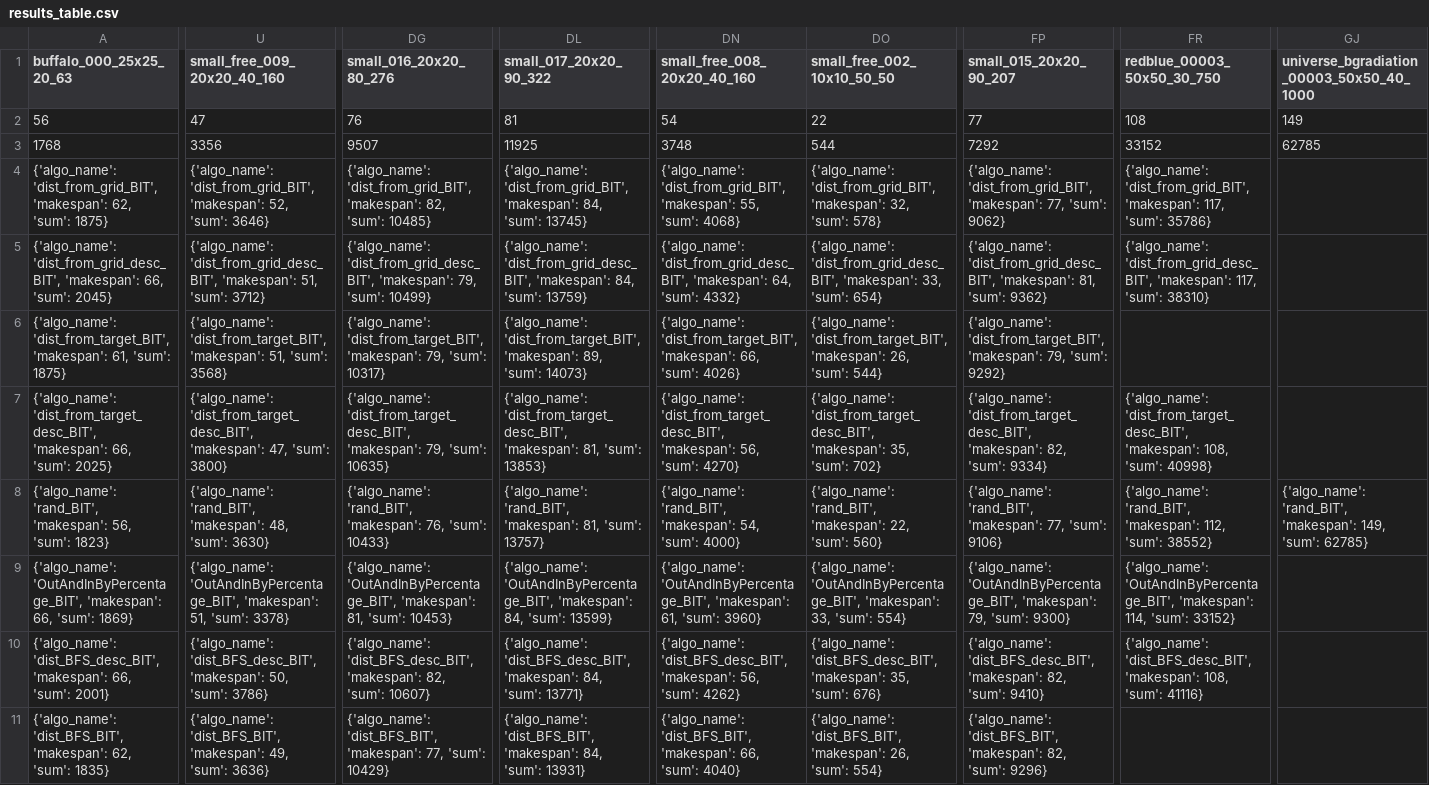
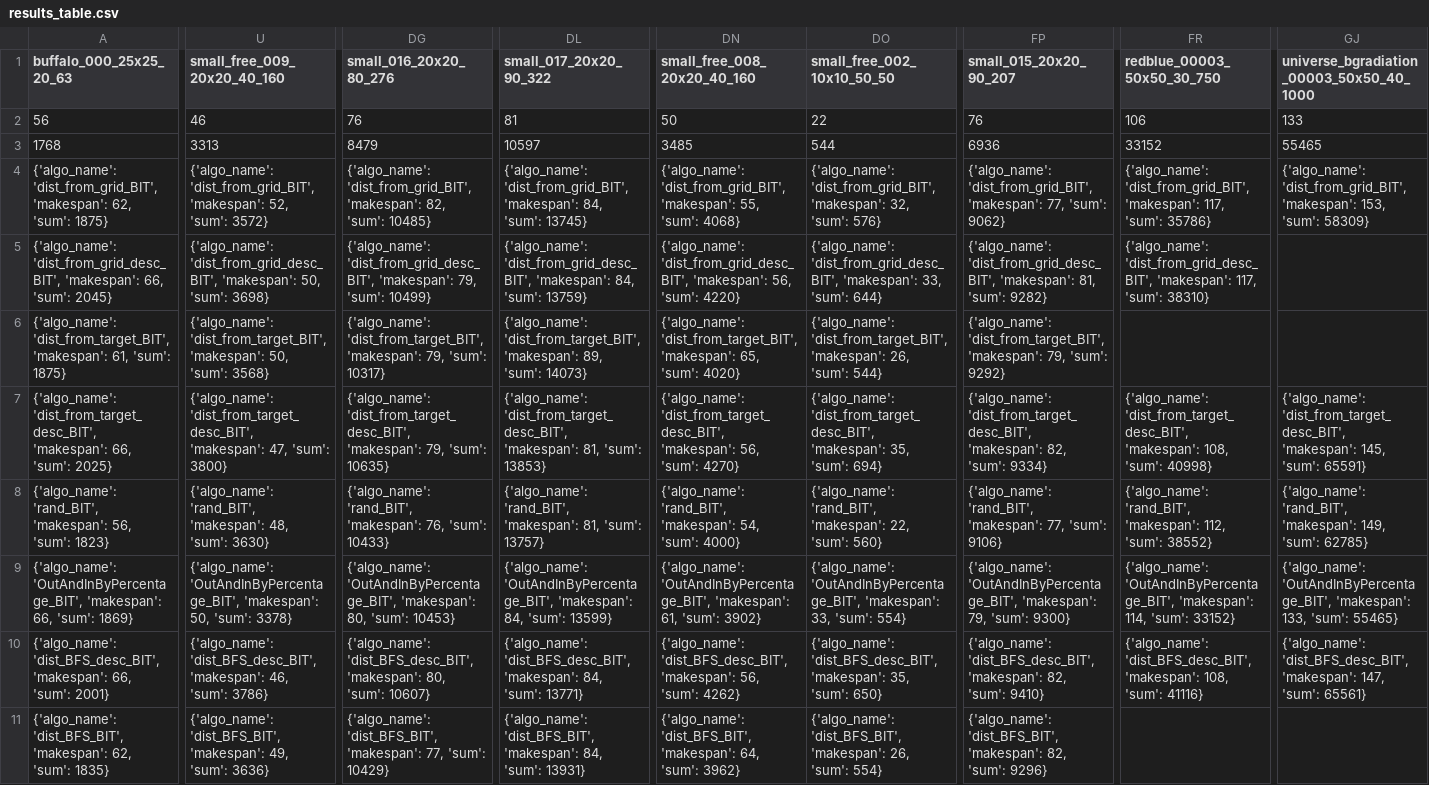
Before and after one commit to Ysommer/SoGC2021_tech, a CSV file: results_table.csv, drawn as a sheet; only a part is shown, gaps mark what is left out; the diff covers the shown part only; the diff names each change by its address in the sheet, - before the commit and + after, or states it on an @@ line.

Commit message:
update table

```diff
--- a/results_table.csv
+++ b/results_table.csv
-U2 (small_free_009_20x20_40_160): 47
+U2 (small_free_009_20x20_40_160): 46
-DN2 (small_free_008_20x20_40_160): 54
+DN2 (small_free_008_20x20_40_160): 50
-FP2 (small_015_20x20_90_207): 77
+FP2 (small_015_20x20_90_207): 76
-FR2 (redblue_00003_50x50_30_750): 108
+FR2 (redblue_00003_50x50_30_750): 106
-GJ2: 149
+GJ2: 133
-U3 (small_free_009_20x20_40_160): 3356
+U3 (small_free_009_20x20_40_160): 3313
-DG3 (small_016_20x20_80_276): 9507
+DG3 (small_016_20x20_80_276): 8479
-DL3 (small_017_20x20_90_322): 11925
+DL3 (small_017_20x20_90_322): 10597
-DN3 (small_free_008_20x20_40_160): 3748
+DN3 (small_free_008_20x20_40_160): 3485
-FP3 (small_015_20x20_90_207): 7292
+FP3 (small_015_20x20_90_207): 6936
-GJ3: 62785
+GJ3: 55465
-U4 (small_free_009_20x20_40_160): …52, 'sum': 3646}
+U4 (small_free_009_20x20_40_160): …52, 'sum': 3572}
-DO4 (small_free_002_10x10_50_50): …32, 'sum': 578}
+DO4 (small_free_002_10x10_50_50): …32, 'sum': 576}
-GJ4: (empty)
+GJ4: {'algo_name': 'dist_from_grid_BIT', 'makespan': 153, 'sum': 58309}
-U5 (small_free_009_20x20_40_160): …'dist_from_grid_desc_BIT', 'makespan': 51, 'sum': 3712}
+U5 (small_free_009_20x20_40_160): …'dist_from_grid_desc_BIT', 'makespan': 50, 'sum': 3698}
-DN5 (small_free_008_20x20_40_160): …'dist_from_grid_desc_BIT', 'makespan': 64, 'sum': 4332}
+DN5 (small_free_008_20x20_40_160): …'dist_from_grid_desc_BIT', 'makespan': 56, 'sum': 4220}
-DO5 (small_free_002_10x10_50_50): …33, 'sum': 654}
+DO5 (small_free_002_10x10_50_50): …33, 'sum': 644}
-FP5 (small_015_20x20_90_207): …81, 'sum': 9362}
+FP5 (small_015_20x20_90_207): …81, 'sum': 9282}
-U6 (small_free_009_20x20_40_160): …'dist_from_target_BIT', 'makespan': 51, 'sum': 3568}
+U6 (small_free_009_20x20_40_160): …'dist_from_target_BIT', 'makespan': 50, 'sum': 3568}
-DN6 (small_free_008_20x20_40_160): …'dist_from_target_BIT', 'makespan': 66, 'sum': 4026}
+DN6 (small_free_008_20x20_40_160): …'dist_from_target_BIT', 'makespan': 65, 'sum': 4020}
-DO7 (small_free_002_10x10_50_50): …35, 'sum': 702}
+DO7 (small_free_002_10x10_50_50): …35, 'sum': 694}
-GJ7: (empty)
+GJ7: {'algo_name': 'dist_from_target_desc_BIT', 'makespan': 145, 'sum': 65591}
-U9 (small_free_009_20x20_40_160): …'OutAndInByPercentage_BIT', 'makespan': 51, 'sum': 3378}
+U9 (small_free_009_20x20_40_160): …'OutAndInByPercentage_BIT', 'makespan': 50, 'sum': 3378}
-DG9 (small_016_20x20_80_276): …'OutAndInByPercentage_BIT', 'makespan': 81, 'sum': 10453}
+DG9 (small_016_20x20_80_276): …'OutAndInByPercentage_BIT', 'makespan': 80, 'sum': 10453}
-DN9 (small_free_008_20x20_40_160): …61, 'sum': 3960}
+DN9 (small_free_008_20x20_40_160): …61, 'sum': 3902}
-GJ9: (empty)
+GJ9: {'algo_name': 'OutAndInByPercentage_BIT', 'makespan': 133, 'sum': 55465}
-U10 (small_free_009_20x20_40_160): …'dist_BFS_desc_BIT', 'makespan': 50, 'sum': 3786}
+U10 (small_free_009_20x20_40_160): …'dist_BFS_desc_BIT', 'makespan': 46, 'sum': 3786}
-DG10 (small_016_20x20_80_276): …'dist_BFS_desc_BIT', 'makespan': 82, 'sum': 10607}
+DG10 (small_016_20x20_80_276): …'dist_BFS_desc_BIT', 'makespan': 80, 'sum': 10607}
-DO10 (small_free_002_10x10_50_50): …35, 'sum': 676}
+DO10 (small_free_002_10x10_50_50): …35, 'sum': 650}
-GJ10: (empty)
+GJ10: {'algo_name': 'dist_BFS_desc_BIT', 'makespan': 147, 'sum': 65561}
-DN11 (small_free_008_20x20_40_160): …'dist_BFS_BIT', 'makespan': 66, 'sum': 4040}
+DN11 (small_free_008_20x20_40_160): …'dist_BFS_BIT', 'makespan': 64, 'sum': 3962}
```
Also changed, not shown: 3 edited cells elsewhere in this file, 1 other file.
